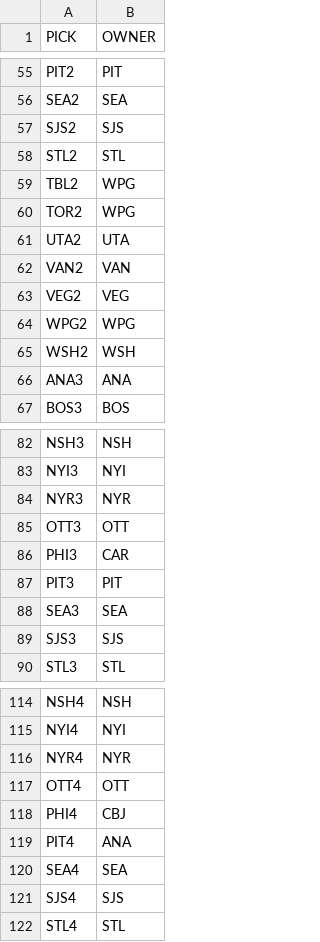
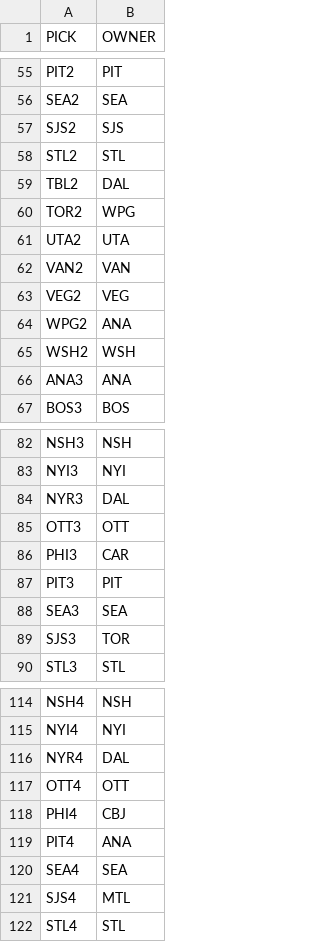
Before and after one commit to jduteau/fhl-dashboard-observable, a CSV file: src/data/next_picks.csv, drawn as a sheet; only a part is shown, gaps mark what is left out; the diff covers the shown part only.

```diff
--- a/src/data/next_picks.csv
+++ b/src/data/next_picks.csv
@@ -58,3 +58,3 @@ SJS2,SJS
 STL2,STL
-TBL2,WPG
+TBL2,DAL
 TOR2,WPG
@@ -63,3 +63,3 @@ VAN2,VAN
 VEG2,VEG
-WPG2,WPG
+WPG2,ANA
 WSH2,WSH
@@ -83,3 +83,3 @@ NSH3,NSH
 NYI3,NYI
-NYR3,NYR
+NYR3,DAL
 OTT3,OTT
@@ -88,3 +88,3 @@ PIT3,PIT
 SEA3,SEA
-SJS3,SJS
+SJS3,TOR
 STL3,STL
@@ -115,3 +115,3 @@ NSH4,NSH
 NYI4,NYI
-NYR4,NYR
+NYR4,DAL
 OTT4,OTT
@@ -120,3 +120,3 @@ PIT4,ANA
 SEA4,SEA
-SJS4,SJS
+SJS4,MTL
 STL4,STL
```
Also changed, not shown: 2 edited cells elsewhere in this file, src/data/contracts.csv, src/data/current_picks.csv, 4 other files.
